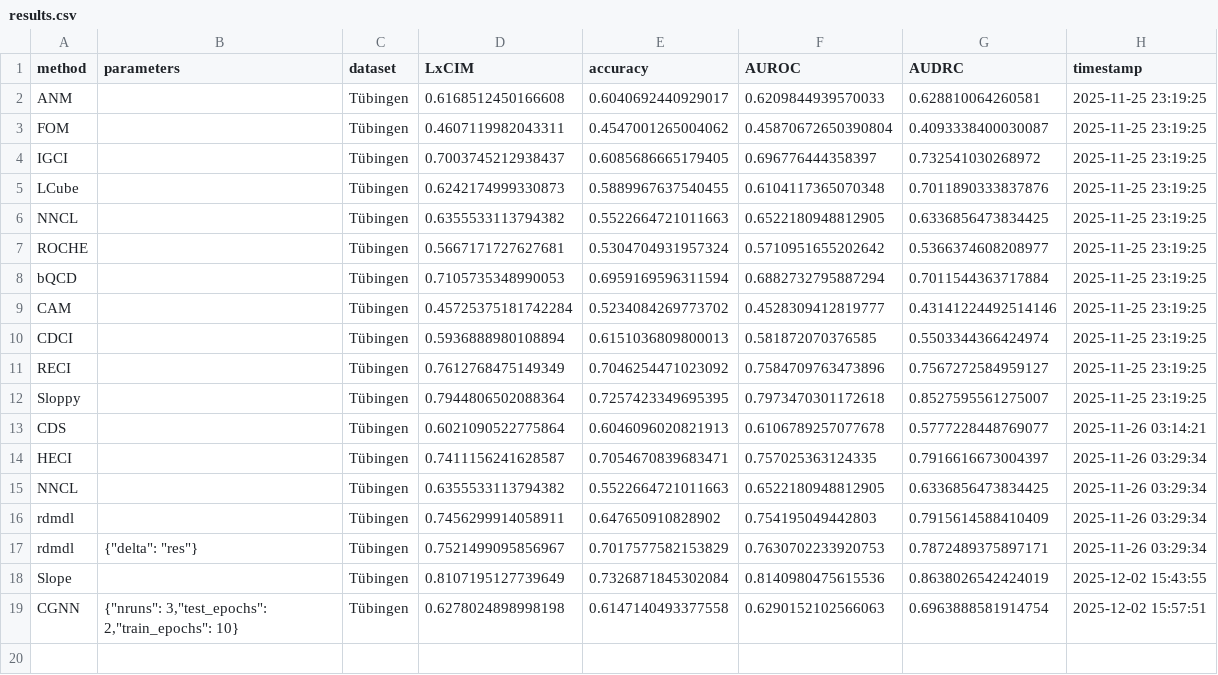
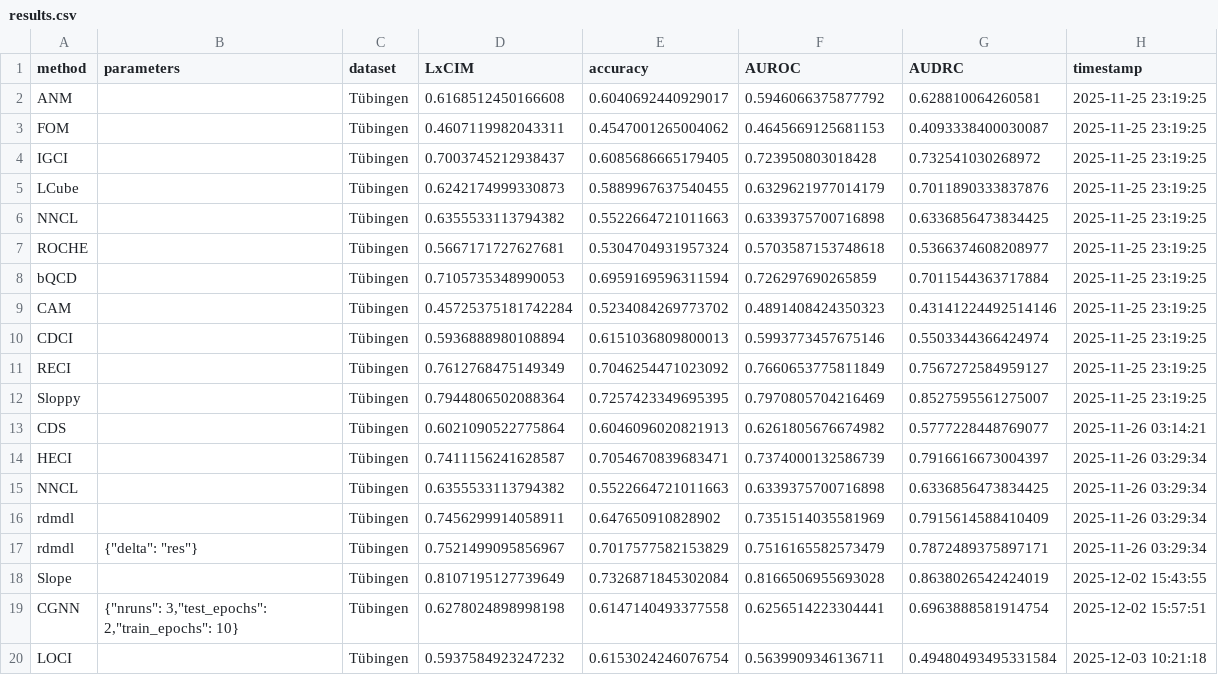
Before and after one commit to tiagobrogueira/Causal-Discovery-In-Exchangeable-Data, a CSV file: bicausal/results/results.csv, drawn as a sheet.

```diff
--- a/bicausal/results/results.csv
+++ b/bicausal/results/results.csv
@@ -1,19 +1,20 @@
 method,parameters,dataset,LxCIM,accuracy,AUROC,AUDRC,timestamp
-ANM,,Tübingen,0.6168512450166608,0.6040692440929017,0.6209844939570033,0.628810064260581,2025-11-25 23:19:25
-FOM,,Tübingen,0.4607119982043311,0.4547001265004062,0.45870672650390804,0.4093338400030087,2025-11-25 23:19:25
-IGCI,,Tübingen,0.7003745212938437,0.6085686665179405,0.696776444358397,0.732541030268972,2025-11-25 23:19:25
-LCube,,Tübingen,0.6242174999330873,0.5889967637540455,0.6104117365070348,0.7011890333837876,2025-11-25 23:19:25
-NNCL,,Tübingen,0.6355533113794382,0.5522664721011663,0.6522180948812905,0.6336856473834425,2025-11-25 23:19:25
-ROCHE,,Tübingen,0.5667171727627681,0.5304704931957324,0.5710951655202642,0.5366374608208977,2025-11-25 23:19:25
-bQCD,,Tübingen,0.7105735348990053,0.6959169596311594,0.6882732795887294,0.7011544363717884,2025-11-25 23:19:25
-CAM,,Tübingen,0.45725375181742284,0.5234084269773702,0.4528309412819777,0.43141224492514146,2025-11-25 23:19:25
-CDCI,,Tübingen,0.5936888980108894,0.6151036809800013,0.581872070376585,0.5503344366424974,2025-11-25 23:19:25
-RECI,,Tübingen,0.7612768475149349,0.7046254471023092,0.7584709763473896,0.7567272584959127,2025-11-25 23:19:25
-Sloppy,,Tübingen,0.7944806502088364,0.7257423349695395,0.7973470301172618,0.8527595561275007,2025-11-25 23:19:25
-CDS,,Tübingen,0.6021090522775864,0.6046096020821913,0.6106789257077678,0.5777228448769077,2025-11-26 03:14:21
-HECI,,Tübingen,0.7411156241628587,0.7054670839683471,0.757025363124335,0.7916616673004397,2025-11-26 03:29:34
-NNCL,,Tübingen,0.6355533113794382,0.5522664721011663,0.6522180948812905,0.6336856473834425,2025-11-26 03:29:34
-rdmdl,,Tübingen,0.7456299914058911,0.647650910828902,0.754195049442803,0.7915614588410409,2025-11-26 03:29:34
-rdmdl,"{""delta"": ""res""}",Tübingen,0.7521499095856967,0.7017577582153829,0.7630702233920753,0.7872489375897171,2025-11-26 03:29:34
-Slope,,Tübingen,0.8107195127739649,0.7326871845302084,0.8140980475615536,0.8638026542424019,2025-12-02 15:43:55
-CGNN,"{""nruns"": 3,""test_epochs"": 2,""train_epochs"": 10}",Tübingen,0.6278024898998198,0.6147140493377558,0.6290152102566063,0.6963888581914754,2025-12-02 15:57:51
+ANM,,Tübingen,0.6168512450166608,0.6040692440929017,0.5946066375877792,0.628810064260581,2025-11-25 23:19:25
+FOM,,Tübingen,0.4607119982043311,0.4547001265004062,0.4645669125681153,0.4093338400030087,2025-11-25 23:19:25
+IGCI,,Tübingen,0.7003745212938437,0.6085686665179405,0.723950803018428,0.732541030268972,2025-11-25 23:19:25
+LCube,,Tübingen,0.6242174999330873,0.5889967637540455,0.6329621977014179,0.7011890333837876,2025-11-25 23:19:25
+NNCL,,Tübingen,0.6355533113794382,0.5522664721011663,0.6339375700716898,0.6336856473834425,2025-11-25 23:19:25
+ROCHE,,Tübingen,0.5667171727627681,0.5304704931957324,0.5703587153748618,0.5366374608208977,2025-11-25 23:19:25
+bQCD,,Tübingen,0.7105735348990053,0.6959169596311594,0.726297690265859,0.7011544363717884,2025-11-25 23:19:25
+CAM,,Tübingen,0.45725375181742284,0.5234084269773702,0.4891408424350323,0.43141224492514146,2025-11-25 23:19:25
+CDCI,,Tübingen,0.5936888980108894,0.6151036809800013,0.5993773457675146,0.5503344366424974,2025-11-25 23:19:25
+RECI,,Tübingen,0.7612768475149349,0.7046254471023092,0.7660653775811849,0.7567272584959127,2025-11-25 23:19:25
+Sloppy,,Tübingen,0.7944806502088364,0.7257423349695395,0.7970805704216469,0.8527595561275007,2025-11-25 23:19:25
+CDS,,Tübingen,0.6021090522775864,0.6046096020821913,0.6261805676674982,0.5777228448769077,2025-11-26 03:14:21
+HECI,,Tübingen,0.7411156241628587,0.7054670839683471,0.7374000132586739,0.7916616673004397,2025-11-26 03:29:34
+NNCL,,Tübingen,0.6355533113794382,0.5522664721011663,0.6339375700716898,0.6336856473834425,2025-11-26 03:29:34
+rdmdl,,Tübingen,0.7456299914058911,0.647650910828902,0.7351514035581969,0.7915614588410409,2025-11-26 03:29:34
+rdmdl,"{""delta"": ""res""}",Tübingen,0.7521499095856967,0.7017577582153829,0.7516165582573479,0.7872489375897171,2025-11-26 03:29:34
+Slope,,Tübingen,0.8107195127739649,0.7326871845302084,0.8166506955693028,0.8638026542424019,2025-12-02 15:43:55
+CGNN,"{""nruns"": 3,""test_epochs"": 2,""train_epochs"": 10}",Tübingen,0.6278024898998198,0.6147140493377558,0.6256514223304441,0.6963888581914754,2025-12-02 15:57:51
+LOCI,,Tübingen,0.5937584923247232,0.6153024246076754,0.5639909346136711,0.49480493495331584,2025-12-03 10:21:18
```
Also changed, not shown: 20 other files.
